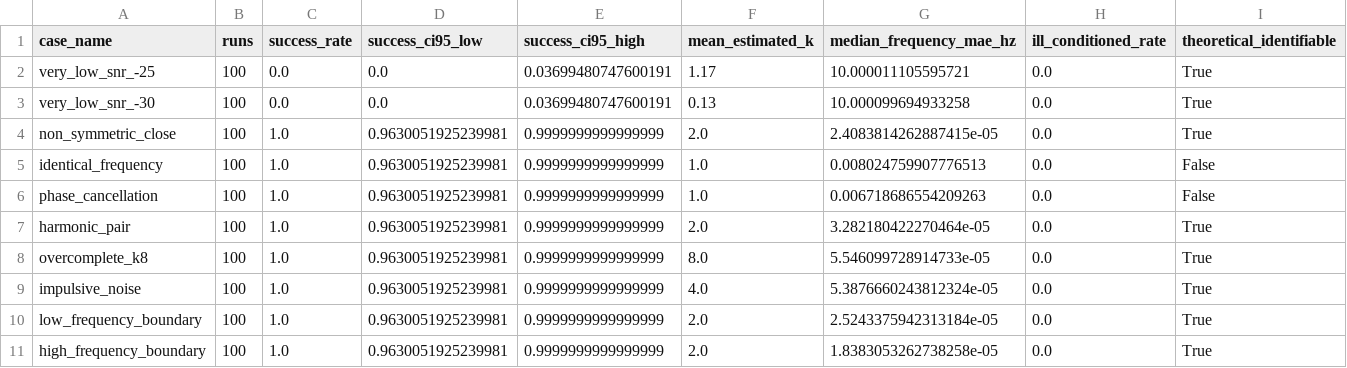
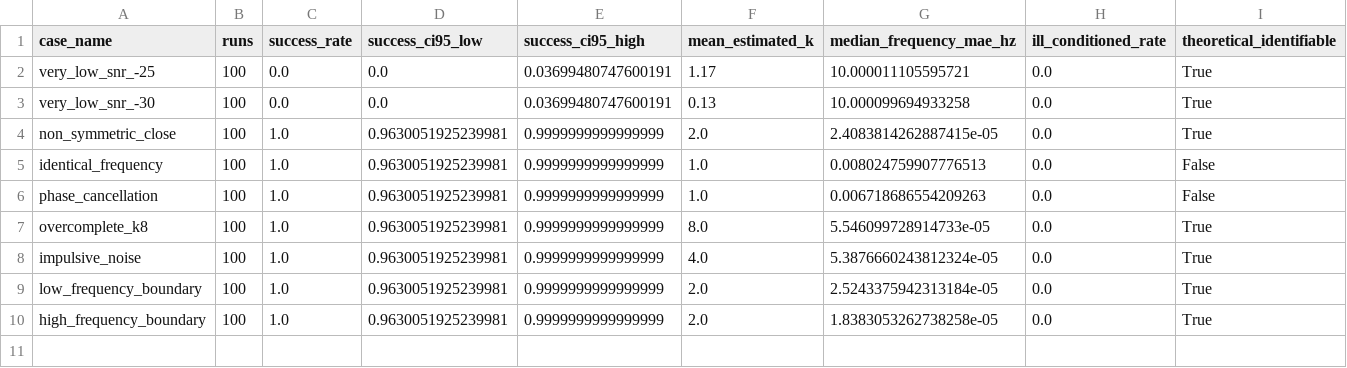
Before and after one commit to firefly206521/Mechanical_fault_frequency_analysis, a CSV file: q3_multisource_separation_results_optimized_complete/q3_extreme_summary.csv, drawn as a sheet; only a part is shown; rows hold the shown columns only; the diff names each change by its address in the sheet, - before the commit and + after, or states it on an @@ line.

```diff
--- a/q3_multisource_separation_results_optimized_complete/q3_extreme_summary.csv
+++ b/q3_multisource_separation_results_optimized_complete/q3_extreme_summary.csv
-row 7: harmonic_pair | 100 | 1.0 | 0.9630051925239981 | 0.9999999999999999 | 2.0 | 3.282180422270464e-05 | 0.0 | True
```
Also changed, not shown: q3_multisource_separation_results_optimized_complete/q3_simulation_validation.csv, q3_multisource_separation_results_optimized_complete/q3_timing.csv, 13 other files.
